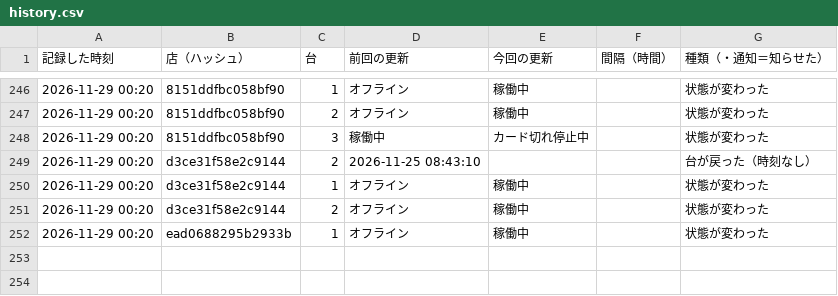
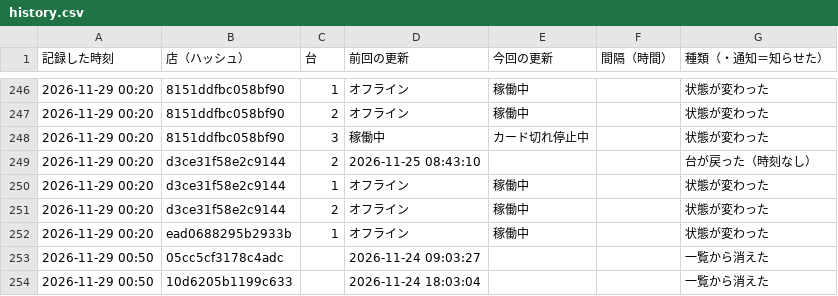
Before and after one commit to kous8770/aikatsu-shop-watch, a CSV file: history.csv, drawn as a sheet; only a part is shown, gaps mark what is left out; the diff names each change by its address in the sheet, - before the commit and + after, or states it on an @@ line.

```diff
--- a/history.csv
+++ b/history.csv
+row 253: 2026-11-29 00:50 | 05cc5cf3178c4adc |  | 2026-11-24 09:03:27 |  |  | 一覧から消えた
+row 254: 2026-11-29 00:50 | 10d6205b1199c633 |  | 2026-11-24 18:03:04 |  |  | 一覧から消えた
```
Also changed, not shown: 1 other file.
